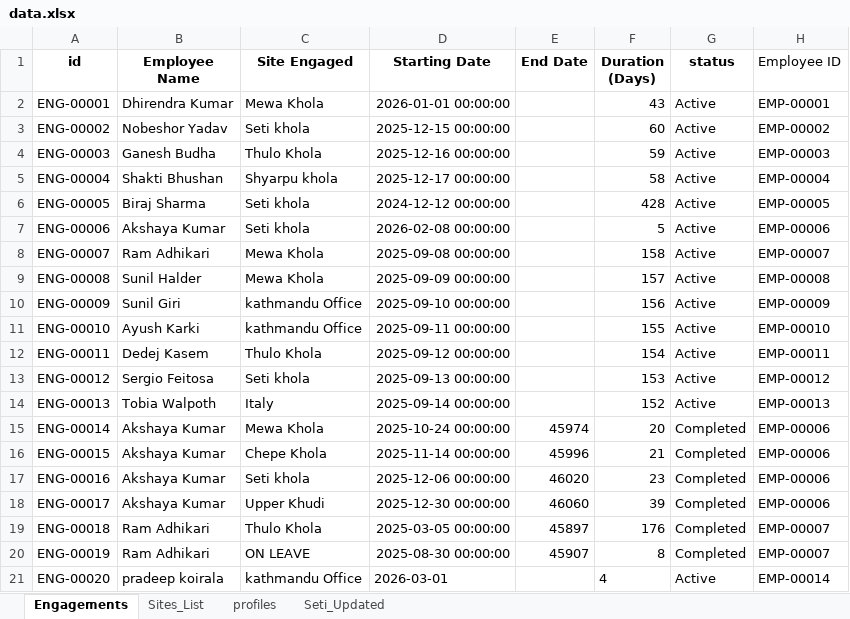
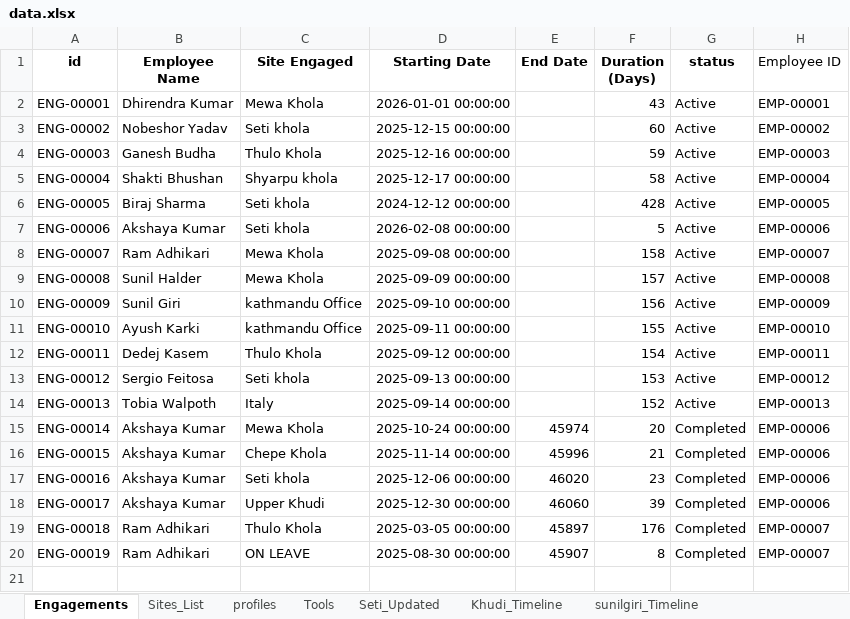
Before and after one commit to Koiralapradeep/Troyer-Nepal, an Excel workbook: backend/storage/data.xlsx, sheet Engagements, drawn as a sheet; values as stored, in another font and other column widths than the file's, no borders; the diff names each change by its address in the sheet, - before the commit and + after, or states it on an @@ line.

```diff
--- a/backend/storage/data.xlsx (sheet Engagements)
+++ b/backend/storage/data.xlsx (sheet Engagements)
+sheet tab: Tools
+sheet tab: Khudi_Timeline
+sheet tab: sunilgiri_Timeline
-row 21: ENG-00020 | pradeep koirala | kathmandu Office | 2026-03-01 |  | 4 | Active | EMP-00014
```
Also changed, not shown: sheet Seti_Updated, sheet Sites_List, sheet profiles, backend/storage/uploads/data.xlsx, 9 other files.
